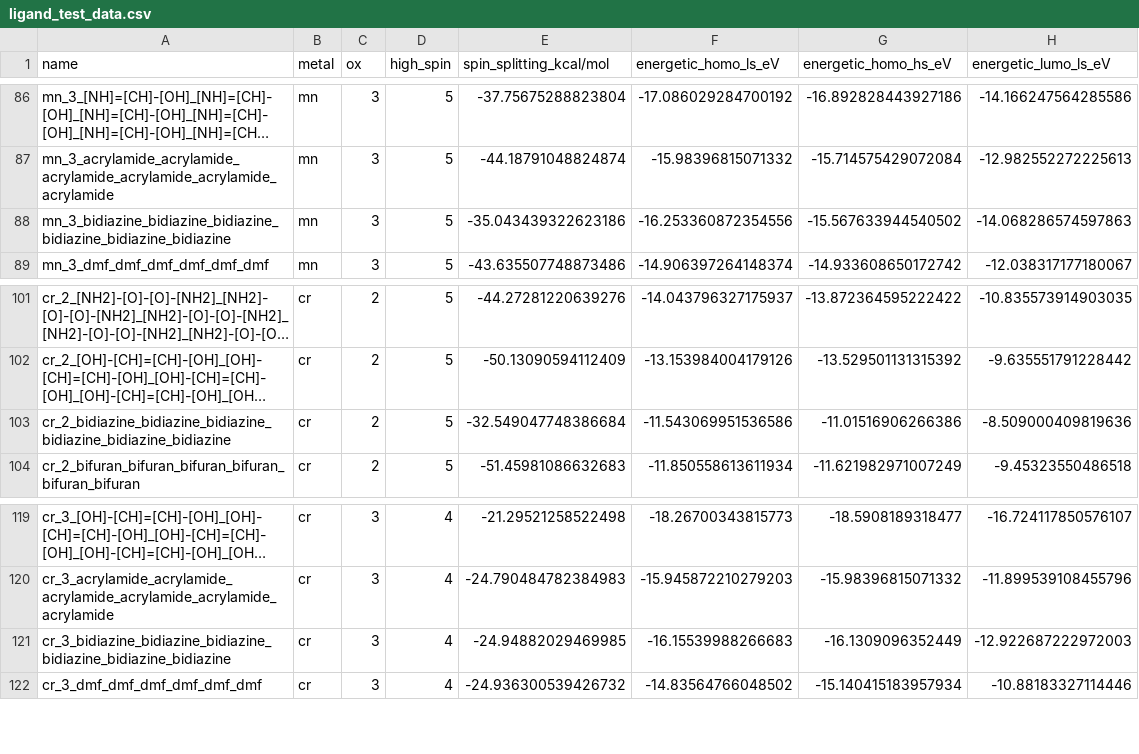
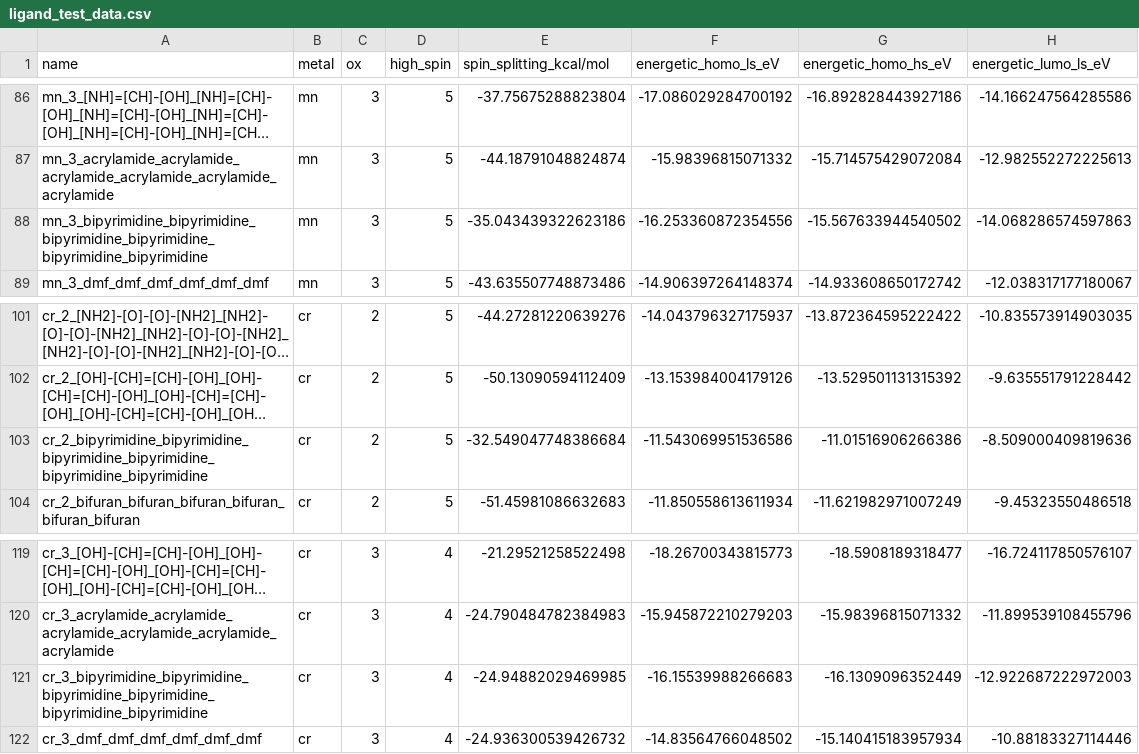
Before and after one commit to hjkgrp/many_body_ml, a CSV file: data/ligand_test_data.csv, drawn as a sheet; only a part is shown, gaps mark what is left out; long unchanged cells end in …; the diff covers the shown part only; the diff names each change by its address in the sheet, - before the commit and + after, or states it on an @@ line.

Commit message:
Change bidiazine to bipyrimidine

```diff
--- a/data/ligand_test_data.csv
+++ b/data/ligand_test_data.csv
-A88 (name): mn_3_bidiazine_bidiazine_bidiazine_bidiazine_bidiazine_bidiazine
+A88 (name): mn_3_bipyrimidine_bipyrimidine_bipyrimidine_bipyrimidine_bipyrimidine_bipyrimidine
-A103 (name): cr_2_bidiazine_bidiazine_bidiazine_bidiazine_bidiazine_bidiazine
+A103 (name): cr_2_bipyrimidine_bipyrimidine_bipyrimidine_bipyrimidine_bipyrimidine_bipyrimidine
-A121 (name): cr_3_bidiazine_bidiazine_bidiazine_bidiazine_bidiazine_bidiazine
+A121 (name): cr_3_bipyrimidine_bipyrimidine_bipyrimidine_bipyrimidine_bipyrimidine_bipyrimidine
```
Also changed, not shown: 5 edited cells elsewhere in this file, 1 other file.
